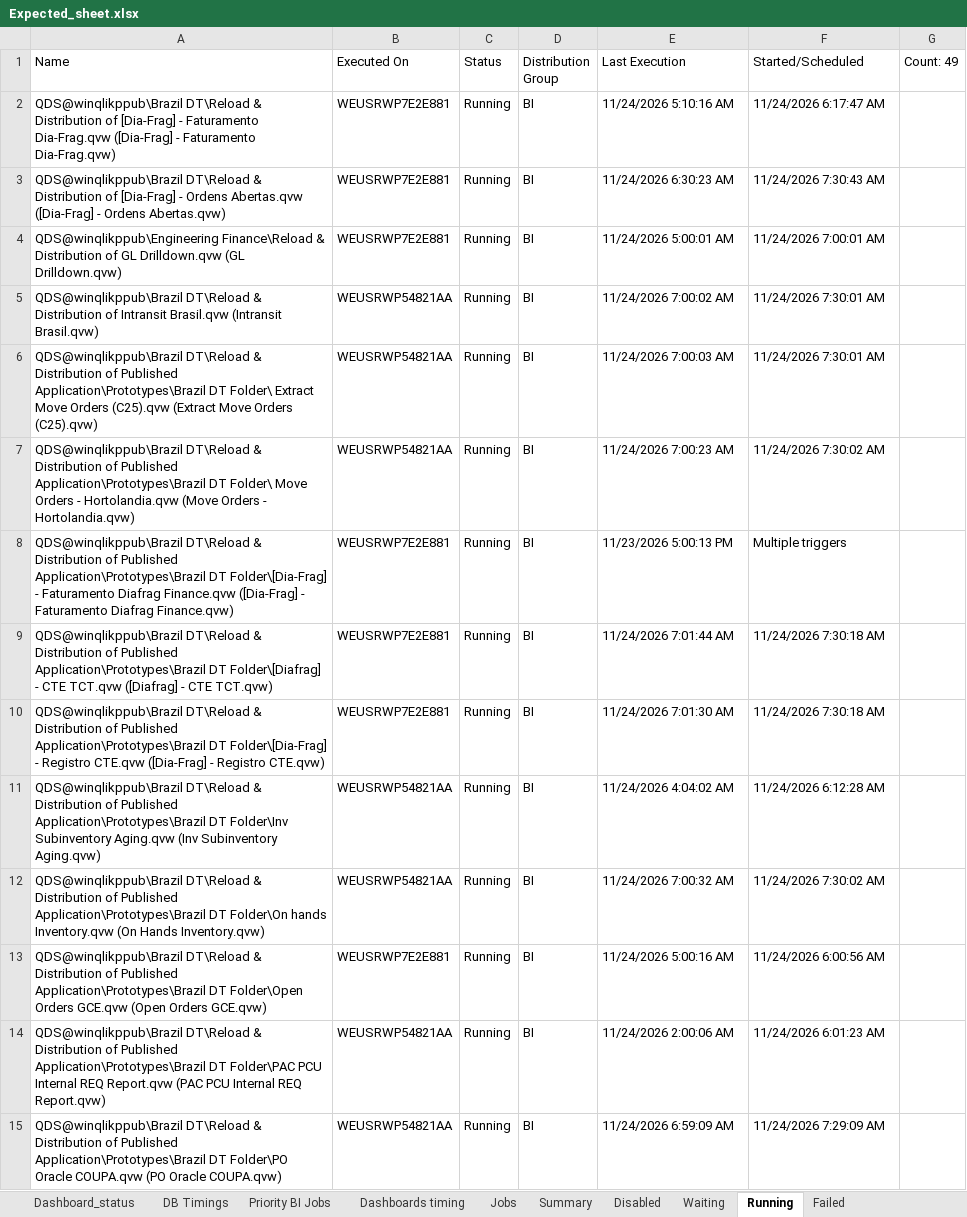
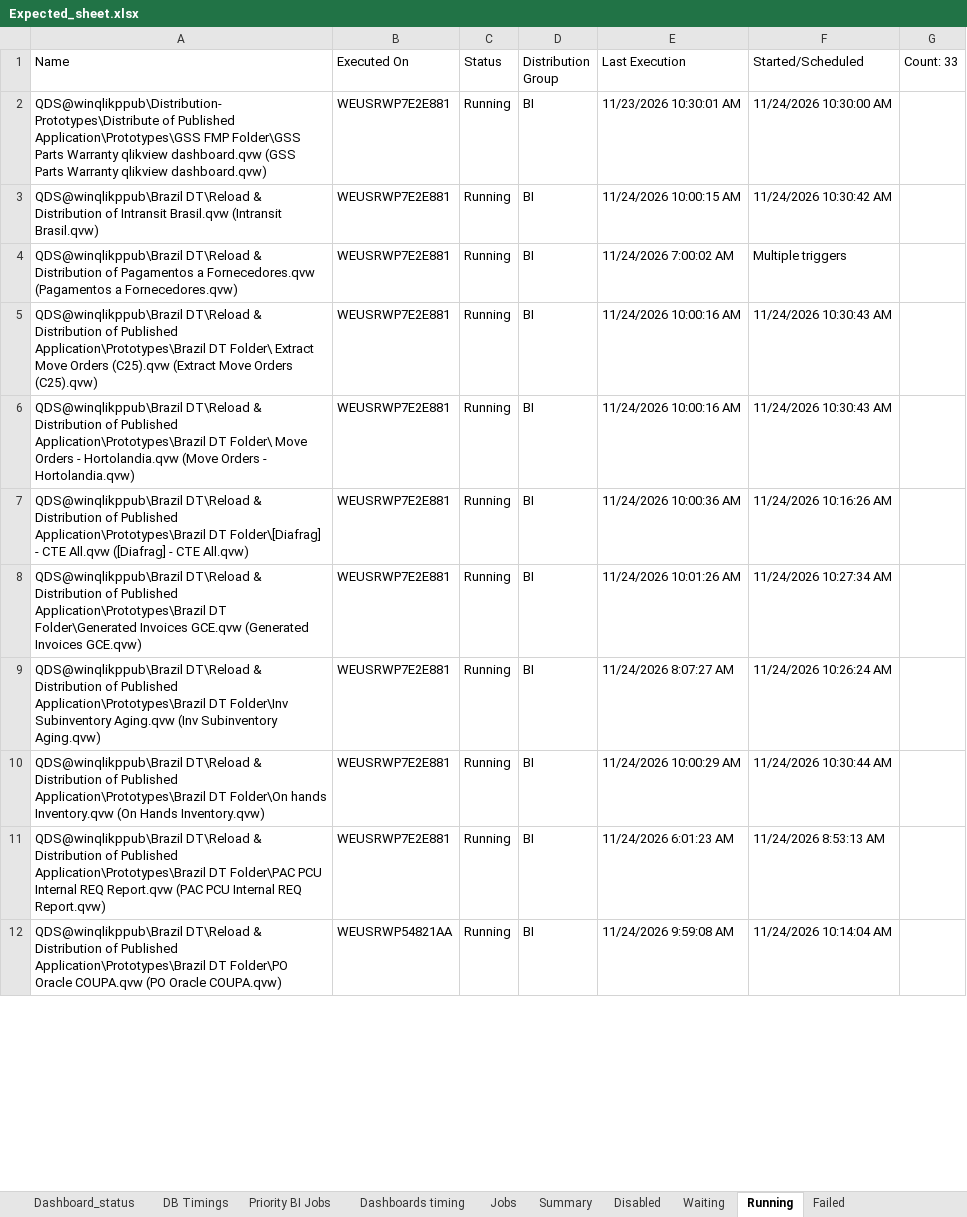
Before and after one commit to warriorcool1213-blip/Wabtec_Qlik_DB-s, an Excel workbook: Expected_sheet.xlsx, sheet Running, drawn as a sheet; only a part is shown; values as stored, in another font and other column widths than the file's, no cell formats; removed rows and columns are numbered as before the commit, all else as after; the diff covers the shown part only; the diff names each change by its address in the sheet, - before the commit and + after, or states it on an @@ line.

Commit message:
Auto refresh dashboard data

```diff
--- a/Expected_sheet.xlsx (sheet Running)
+++ b/Expected_sheet.xlsx (sheet Running)
-G1: Count: 49
+G1: Count: 33
-row 2: QDS@winqlikppub\Brazil DT\Reload & Distribution of [Dia-Frag] - Faturamento Dia-Frag.qvw ([Dia-Frag] - Faturamento Dia-Frag.qvw) | WEUSRWP7E2E881 | Running | BI | 11/24/2026 5:10:16 AM | 11/24/2026 6:17:47 AM
-row 3: QDS@winqlikppub\Brazil DT\Reload & Distribution of [Dia-Frag] - Ordens Abertas.qvw ([Dia-Frag] - Ordens Abertas.qvw) | WEUSRWP7E2E881 | Running | BI | 11/24/2026 6:30:23 AM | 11/24/2026 7:30:43 AM
-A2 (Name): QDS@winqlikppub\Engineering Finance\Reload & Distribution of GL Drilldown.qvw (GL Drilldown.qvw)
+A2 (Name): QDS@winqlikppub\Distribution-Prototypes\Distribute of Published Application\Prototypes\GSS FMP Folder\GSS Parts Warranty qlikview dashboard.qvw (GSS Parts Warranty qlikview dashboard.qvw)
-E2 (Last Execution): 11/24/2026 5:00:01 AM
+E2 (Last Execution): 11/23/2026 10:30:01 AM
-F2 (Started/Scheduled): 11/24/2026 7:00:01 AM
+F2 (Started/Scheduled): 11/24/2026 10:30:00 AM
-B3 (Executed On): WEUSRWP54821AA
+B3 (Executed On): WEUSRWP7E2E881
-E3 (Last Execution): 11/24/2026 7:00:02 AM
+E3 (Last Execution): 11/24/2026 10:00:15 AM
-F3 (Started/Scheduled): 11/24/2026 7:30:01 AM
+F3 (Started/Scheduled): 11/24/2026 10:30:42 AM
+row 4: QDS@winqlikppub\Brazil DT\Reload & Distribution of Pagamentos a Fornecedores.qvw (Pagamentos a Fornecedores.qvw) | WEUSRWP7E2E881 | Running | BI | 11/24/2026 7:00:02 AM | Multiple triggers
-B5:B6 (Executed On): WEUSRWP54821AA
+B5:B6 (Executed On): WEUSRWP7E2E881
-E5 (Last Execution): 11/24/2026 7:00:03 AM
+E5 (Last Execution): 11/24/2026 10:00:16 AM
-F5 (Started/Scheduled): 11/24/2026 7:30:01 AM
+F5 (Started/Scheduled): 11/24/2026 10:30:43 AM
-E6 (Last Execution): 11/24/2026 7:00:23 AM
+E6 (Last Execution): 11/24/2026 10:00:16 AM
-F6 (Started/Scheduled): 11/24/2026 7:30:02 AM
+F6 (Started/Scheduled): 11/24/2026 10:30:43 AM
-row 8: QDS@winqlikppub\Brazil DT\Reload & Distribution of Published Application\Prototypes\Brazil DT Folder\[Dia-Frag] - Faturamento Diafrag Finance.qvw ([Dia-Frag] - Faturamento Diafrag Finance.qvw) | WEUSRWP7E2E881 | Running | BI | 11/23/2026 5:00:13 PM | Multiple triggers
-A7 (Name): …- CTE TCT.qvw ([Diafrag] - CTE TCT.qvw)
+A7 (Name): …- CTE All.qvw ([Diafrag] - CTE All.qvw)
-E7 (Last Execution): 11/24/2026 7:01:44 AM
+E7 (Last Execution): 11/24/2026 10:00:36 AM
-F7 (Started/Scheduled): 11/24/2026 7:30:18 AM
+F7 (Started/Scheduled): 11/24/2026 10:16:26 AM
-A8 (Name): …Application\Prototypes\Brazil DT Folder\[Dia-Frag] - Registro CTE.qvw ([Dia-Frag] - Registro CTE.qvw)
+A8 (Name): …Application\Prototypes\Brazil DT Folder\Generated Invoices GCE.qvw (Generated Invoices GCE.qvw)
-E8 (Last Execution): 11/24/2026 7:01:30 AM
+E8 (Last Execution): 11/24/2026 10:01:26 AM
-F8 (Started/Scheduled): 11/24/2026 7:30:18 AM
+F8 (Started/Scheduled): 11/24/2026 10:27:34 AM
-B9:B10 (Executed On): WEUSRWP54821AA
+B9:B10 (Executed On): WEUSRWP7E2E881
-E9 (Last Execution): 11/24/2026 4:04:02 AM
+E9 (Last Execution): 11/24/2026 8:07:27 AM
-F9 (Started/Scheduled): 11/24/2026 6:12:28 AM
+F9 (Started/Scheduled): 11/24/2026 10:26:24 AM
-E10 (Last Execution): 11/24/2026 7:00:32 AM
+E10 (Last Execution): 11/24/2026 10:00:29 AM
-F10 (Started/Scheduled): 11/24/2026 7:30:02 AM
+F10 (Started/Scheduled): 11/24/2026 10:30:44 AM
-row 13: QDS@winqlikppub\Brazil DT\Reload & Distribution of Published Application\Prototypes\Brazil DT Folder\Open Orders GCE.qvw (Open Orders GCE.qvw) | WEUSRWP7E2E881 | Running | BI | 11/24/2026 5:00:16 AM | 11/24/2026 6:00:56 AM
-B11 (Executed On): WEUSRWP54821AA
+B11 (Executed On): WEUSRWP7E2E881
-E11 (Last Execution): 11/24/2026 2:00:06 AM
+E11 (Last Execution): 11/24/2026 6:01:23 AM
-F11 (Started/Scheduled): 11/24/2026 6:01:23 AM
+F11 (Started/Scheduled): 11/24/2026 8:53:13 AM
-E12 (Last Execution): 11/24/2026 6:59:09 AM
+E12 (Last Execution): 11/24/2026 9:59:08 AM
-F12 (Started/Scheduled): 11/24/2026 7:29:09 AM
+F12 (Started/Scheduled): 11/24/2026 10:14:04 AM
```
Also changed, not shown: 2 added rows, 15 removed rows and 50 edited cells elsewhere in this sheet, sheet Waiting, sheet Jobs, sheet Dashboard_status, sheet Summary, sheet Dashboard_Alerts_PA, sheet Failed, 3 more sheets, cell formats.
